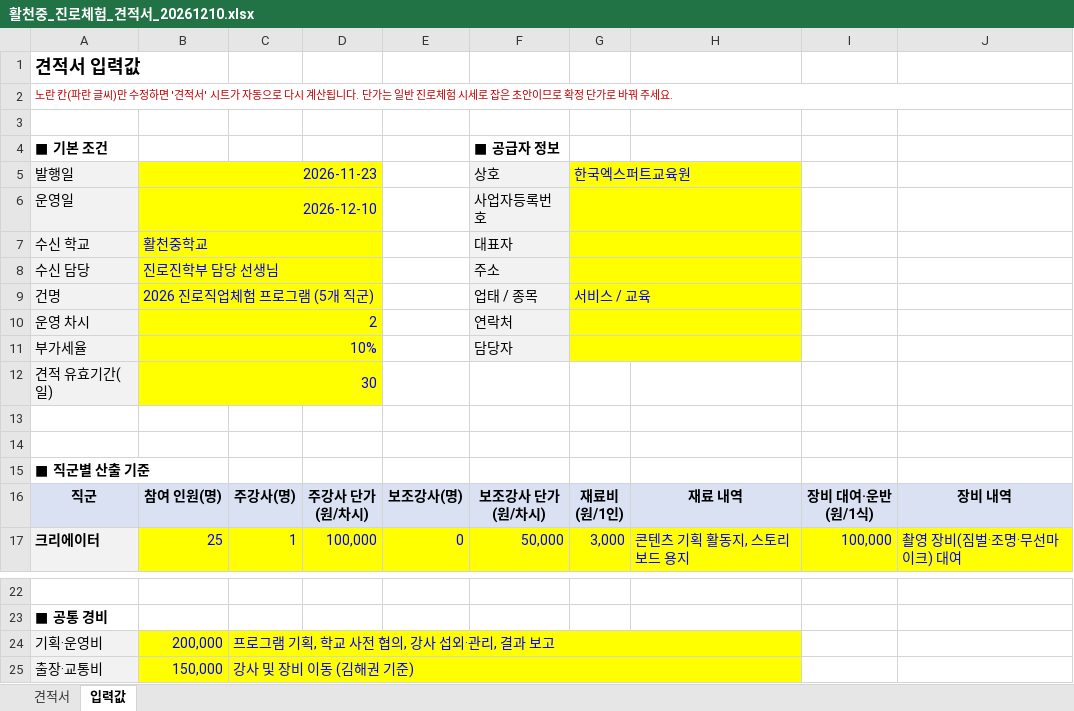
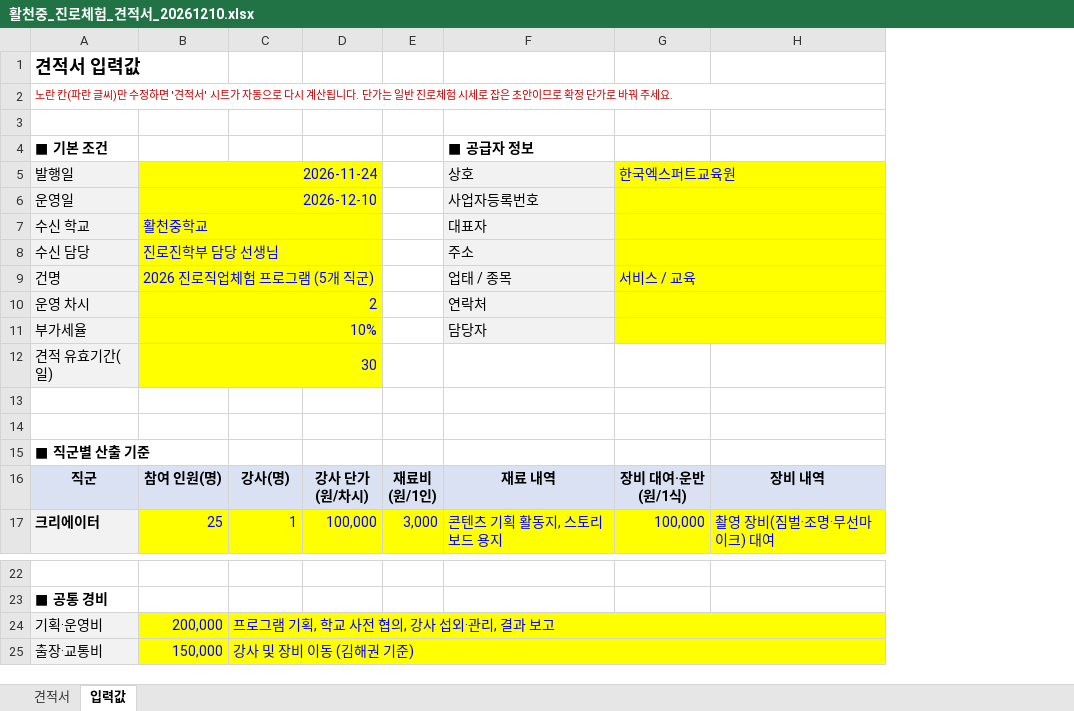
Before and after one commit to thskal17-sudo/-, an Excel workbook: 견적서/활천중_진로체험_견적서_20261210.xlsx, sheet 입력값, drawn as a sheet; only a part is shown, gaps mark what is left out; values as stored, in another font and other column widths than the file's, no borders; removed rows and columns are numbered as before the commit, all else as after; ↵ is a line break in a cell; the diff names each change by its address in the sheet, - before the commit and + after, or states it on an @@ line.

```diff
--- a/견적서/활천중_진로체험_견적서_20261210.xlsx (sheet 입력값)
+++ b/견적서/활천중_진로체험_견적서_20261210.xlsx (sheet 입력값)
-column E, rows 16-17: 보조강사(명) | 0
-column F (상호), row 4: ■ 공급자 정보; rows 6-17: 사업자등록번호 | 대표자 | 주소 | 업태 / 종목 | 연락처 | 담당자 |  |  |  |  | 보조강사 단가 ↵ (원/차시) | 50,000
-F4 (상호): (empty)
+F4 (상호): ■ 공급자 정보
-B5: 2026-11-23
+B5: 2026-11-24
-E5: 한국엑스퍼트교육원
+E5: (empty)
-E5:E11 fill: #FFFF00
+E5:E11 fill: none
-G5:H5 merged
-F5: (empty)
+F5: 상호
-F5:F11 fill: none
+F5:F11 fill: #F2F2F2
-G5: (empty)
+G5: 한국엑스퍼트교육원
-G5:G11 fill: none
+G5:G11 fill: #FFFF00
+G5:H5 merged
-G6:H6 merged
-F6 (상호): (empty)
+F6 (상호): 사업자등록번호
+G6:H6 merged
-G7:H7 merged
-F7 (상호): (empty)
+F7 (상호): 대표자
+G7:H7 merged
-G8:H8 merged
-F8 (상호): (empty)
+F8 (상호): 주소
+G8:H8 merged
-E9: 서비스 / 교육
+E9: (empty)
-G9:H9 merged
-F9 (상호): (empty)
+F9 (상호): 업태 / 종목
-G9 (한국엑스퍼트교육원): (empty)
+G9 (한국엑스퍼트교육원): 서비스 / 교육
+G9:H9 merged
-G10:H10 merged
-F10 (상호): (empty)
+F10 (상호): 연락처
+G10:H10 merged
-G11:H11 merged
-F11 (상호): (empty)
+F11 (상호): 담당자
+G11:H11 merged
-C16: 주강사(명)
+C16: 강사(명)
-D16: 주강사 단가 ↵ (원/차시)
+D16: 강사 단가 ↵ (원/차시)
-C24:H24 merged
+C24:H24 merged
-C25:H25 merged
+C25:H25 merged
```
Also changed, not shown: sheet 견적서, formulas that keep their value, 1 other file.
